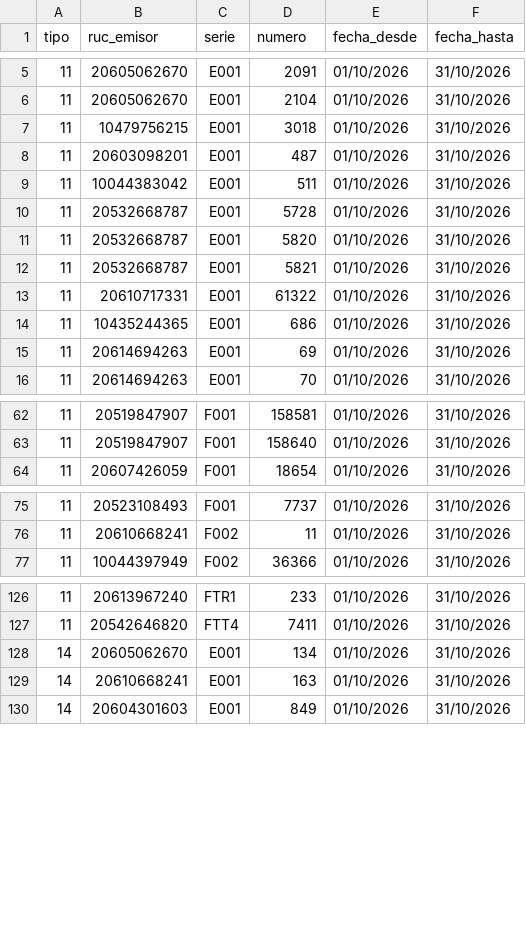
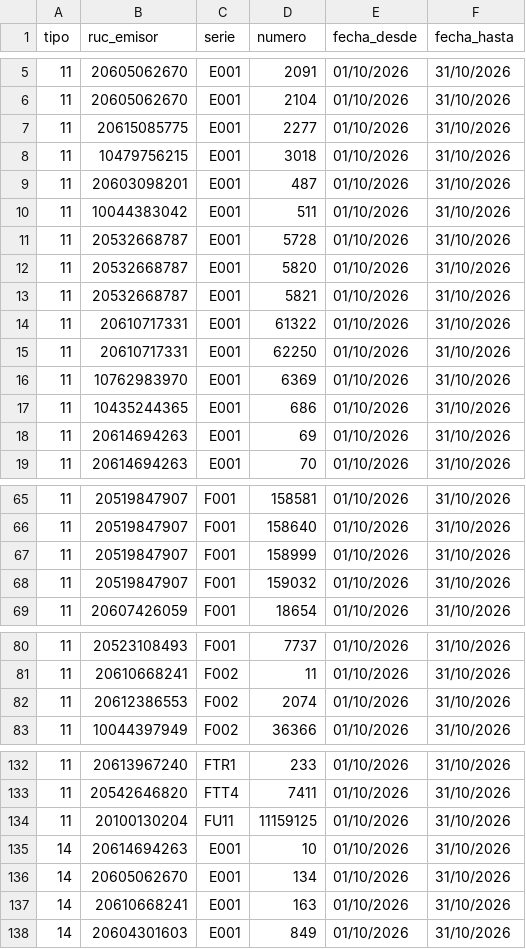
Before and after one commit to Aquivan/Claude, a CSV file: sire/20447969531/facturas.csv, drawn as a sheet; only a part is shown, gaps mark what is left out.

```diff
--- a/sire/20447969531/facturas.csv
+++ b/sire/20447969531/facturas.csv
@@ -6,2 +6,3 @@ tipo,ruc_emisor,serie,numero,fecha_desde,fecha_hasta
 11,20605062670,E001,2104,01/10/2026,31/10/2026
+11,20615085775,E001,2277,01/10/2026,31/10/2026
 11,10479756215,E001,3018,01/10/2026,31/10/2026
@@ -13,2 +14,4 @@ tipo,ruc_emisor,serie,numero,fecha_desde,fecha_hasta
 11,20610717331,E001,61322,01/10/2026,31/10/2026
+11,20610717331,E001,62250,01/10/2026,31/10/2026
+11,10762983970,E001,6369,01/10/2026,31/10/2026
 11,10435244365,E001,686,01/10/2026,31/10/2026
@@ -63,2 +66,4 @@ tipo,ruc_emisor,serie,numero,fecha_desde,fecha_hasta
 11,20519847907,F001,158640,01/10/2026,31/10/2026
+11,20519847907,F001,158999,01/10/2026,31/10/2026
+11,20519847907,F001,159032,01/10/2026,31/10/2026
 11,20607426059,F001,18654,01/10/2026,31/10/2026
@@ -76,2 +81,3 @@ tipo,ruc_emisor,serie,numero,fecha_desde,fecha_hasta
 11,20610668241,F002,11,01/10/2026,31/10/2026
+11,20612386553,F002,2074,01/10/2026,31/10/2026
 11,10044397949,F002,36366,01/10/2026,31/10/2026
@@ -127,2 +133,4 @@ tipo,ruc_emisor,serie,numero,fecha_desde,fecha_hasta
 11,20542646820,FTT4,7411,01/10/2026,31/10/2026
+11,20100130204,FU11,11159125,01/10/2026,31/10/2026
+14,20614694263,E001,10,01/10/2026,31/10/2026
 14,20605062670,E001,134,01/10/2026,31/10/2026
```
Also changed, not shown: sire/20447969531/historico/202610/compras_propuesta.csv, sire/20447969531/historico/202610/reporte_parseado.csv, 25 other files.
